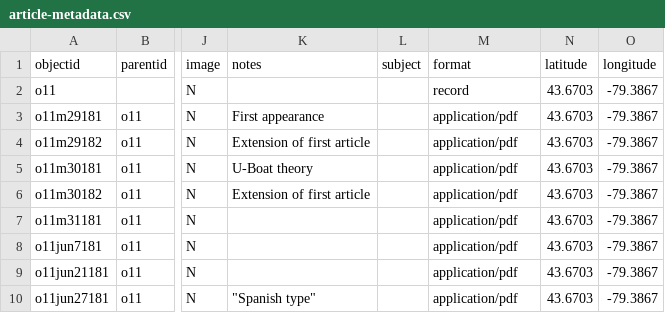
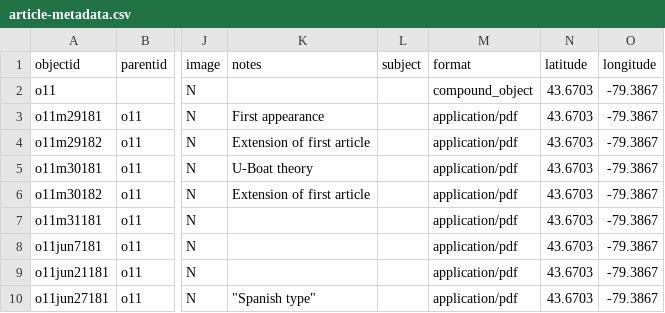
Before and after one commit to socalledspanishfluincanada/collection, a CSV file: _data/article-metadata.csv, drawn as a sheet; only a part is shown, gaps mark what is left out; the diff names each change by its address in the sheet, - before the commit and + after, or states it on an @@ line.

Commit message:
Fix parent object format

```diff
--- a/_data/article-metadata.csv
+++ b/_data/article-metadata.csv
-M2 (format): record
+M2 (format): compound_object
```
